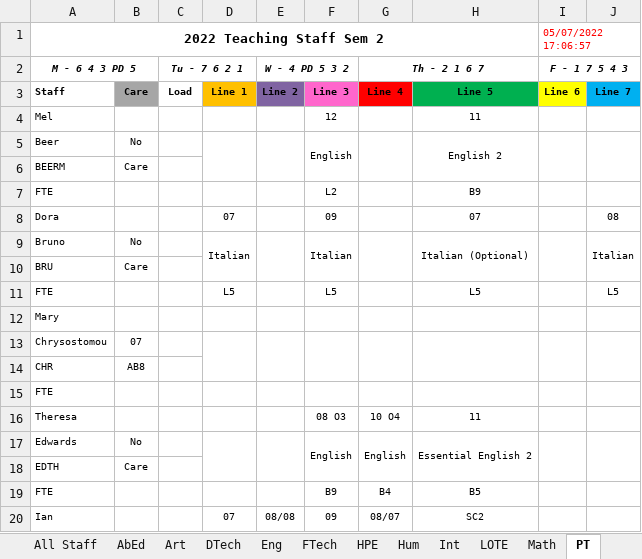
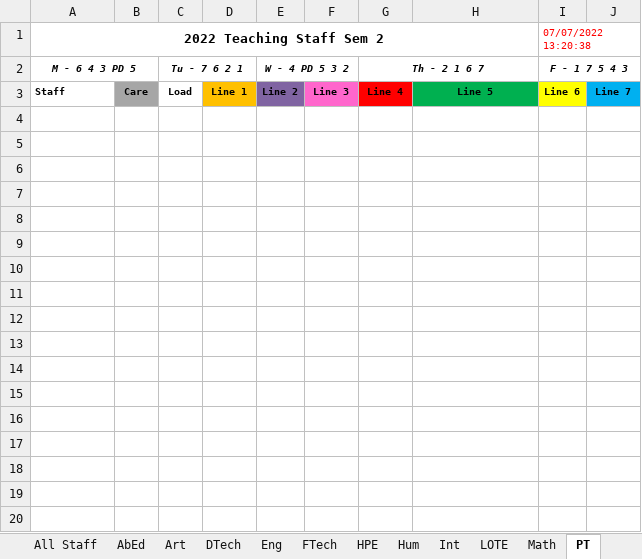
Before and after one commit to MrEldridge22/timetabling, an Excel workbook: Subject Allocations.xlsx, sheet PT, drawn as a sheet; only a part is shown; values as stored, in another font and other column widths than the file's, no borders; the diff covers the shown part only; the diff names each change by its address in the sheet, - before the commit and + after, or states it on an @@ line.

```diff
--- a/Subject Allocations.xlsx (sheet PT)
+++ b/Subject Allocations.xlsx (sheet PT)
-I1: 05/07/2022 17:06:57
+I1: 07/07/2022 13:20:38
-row 4: Mel |  |  |  |  | 12 |  | 11
-row 5: Beer | No |  |  |  | English |  | English 2
-row 6: BEERM | Care
-row 7: FTE |  |  |  |  | L2 |  | B9
-row 8: Dora |  |  | 07 |  | 09 |  | 07 |  | 08
-row 9: Bruno | No |  | Italian |  | Italian |  | Italian (Optional) |  | Italian
-row 10: BRU | Care
-row 11: FTE |  |  | L5 |  | L5 |  | L5 |  | L5
-row 12: Mary
-row 13: Chrysostomou | 07
-row 14: CHR | AB8
-row 15: FTE
-row 16: Theresa |  |  |  |  | 08 O3 | 10 O4 | 11
-row 17: Edwards | No |  |  |  | English | English | Essential English 2
-row 18: EDTH | Care
-row 19: FTE |  |  |  |  | B9 | B4 | B5
-row 20: Ian |  |  | 07 | 08/08 | 09 | 08/07 | SC2
```
Also changed, not shown: 35 removed rows elsewhere in this sheet, sheet Sci, sheet Hum, sheet Math, sheet Art, sheet SpEd, sheet RP-PLP, 9 more sheets, 5 other files.
